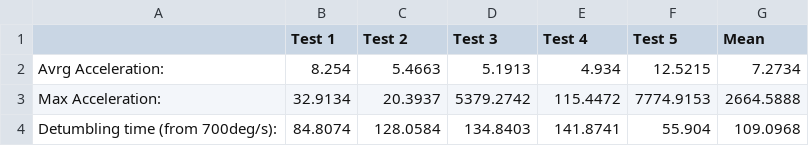
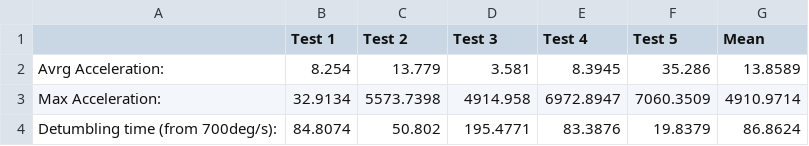
Before and after one commit to NEONGASHMEN/ADCS-GSP, a CSV file: Detumbling-OnOff/Read-EEPROM/Output-Detumbling.csv, drawn as a sheet.

```diff
--- a/Detumbling-OnOff/Read-EEPROM/Output-Detumbling.csv
+++ b/Detumbling-OnOff/Read-EEPROM/Output-Detumbling.csv
@@ -1,4 +1,4 @@
 ,Test 1,Test 2,Test 3,Test 4,Test 5,Mean
-Avrg Acceleration: ,8.254,5.4663,5.1913,4.934,12.5215,7.2734
-Max Acceleration: ,32.9134,20.3937,5379.2742,115.4472,7774.9153,2664.5888
-Detumbling time (from 700deg/s): ,84.8074,128.0584,134.8403,141.8741,55.904,109.0968
+Avrg Acceleration: ,8.254,13.779,3.581,8.3945,35.286,13.8589
+Max Acceleration: ,32.9134,5573.7398,4914.958,6972.8947,7060.3509,4910.9714
+Detumbling time (from 700deg/s): ,84.8074,50.802,195.4771,83.3876,19.8379,86.8624
```
Also changed, not shown: 2 other files.
